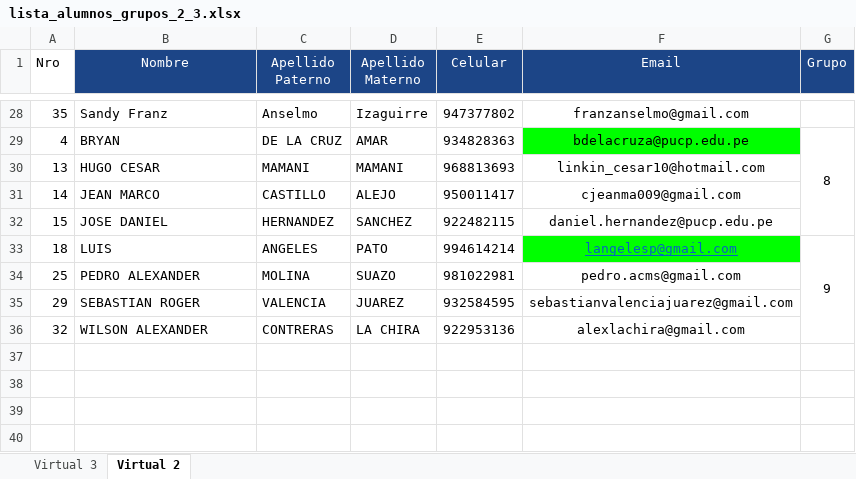
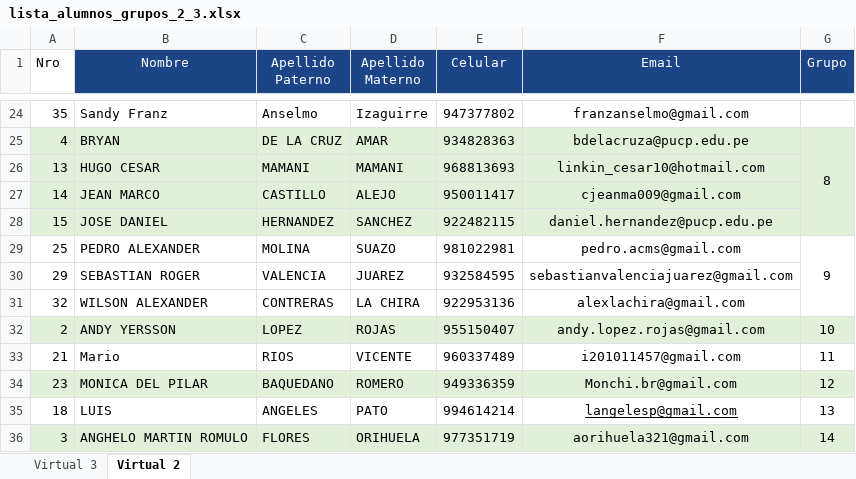
Before and after one commit to jorgegarba/codigo-virtual-3, an Excel workbook: lista_alumnos_grupos_2_3.xlsx, sheet Virtual 2, drawn as a sheet; only a part is shown, gaps mark what is left out; values as stored, in another font and other column widths than the file's, no borders; removed rows and columns are numbered as before the commit, all else as after; the diff covers the shown part only; the diff names each change by its address in the sheet, - before the commit and + after, or states it on an @@ line.

```diff
--- a/lista_alumnos_grupos_2_3.xlsx (sheet Virtual 2)
+++ b/lista_alumnos_grupos_2_3.xlsx (sheet Virtual 2)
-A25:E25 fill: none
+A25:E25 fill: #E2F0D9
-F25 fill: #00FF00
+F25 fill: #E2F0D9
-G25 fill: none
+G25 fill: #E2F0D9
-A26:G28 fill: none
+A26:G28 fill: #E2F0D9
-row 33: 18 | LUIS | ANGELES | PATO | 994614214 | langelesp@gmail.com | 9
-G29 (Grupo): (empty)
+G29 (Grupo): 9
+G29:G31 merged
+row 32: 2 | ANDY YERSSON | LOPEZ | ROJAS | 955150407 | andy.lopez.rojas@gmail.com | 10
+row 33: 21 | Mario | RIOS | VICENTE | 960337489 | i201011457@gmail.com | 11
+row 34: 23 | MONICA DEL PILAR | BAQUEDANO | ROMERO | 949336359 | Monchi.br@gmail.com | 12
+row 35: 18 | LUIS | ANGELES | PATO | 994614214 | langelesp@gmail.com | 13
+row 36: 3 | ANGHELO MARTIN ROMULO | FLORES | ORIHUELA | 977351719 | aorihuela321@gmail.com | 14
```
Also changed, not shown: 1 added row, 5 removed rows, 2 edited cells, cell formats and merged cells elsewhere in this sheet, sheet Virtual 3, 5 other files.
